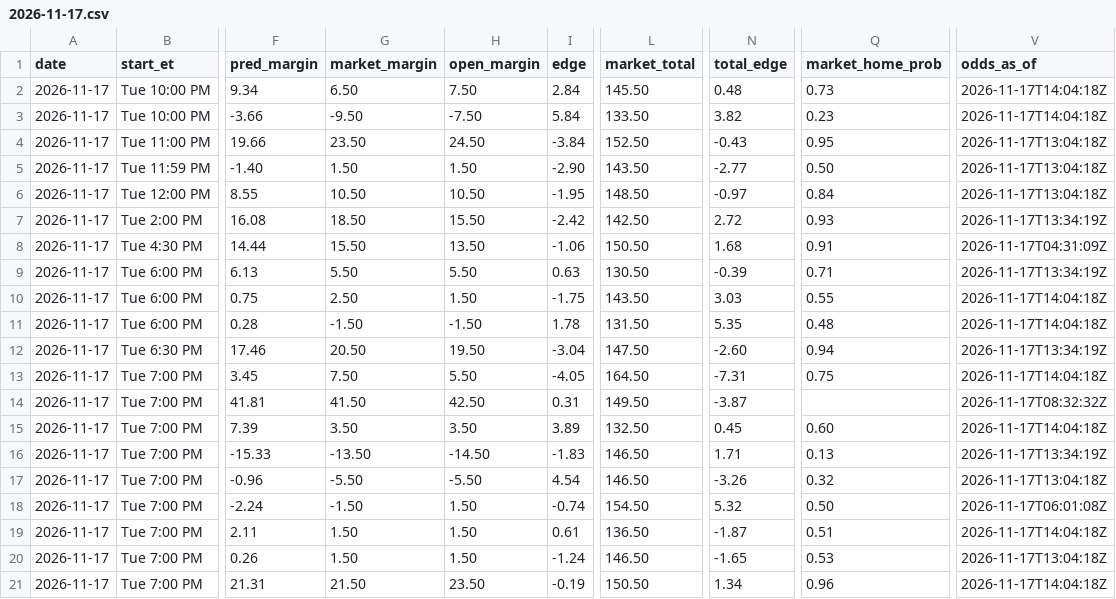
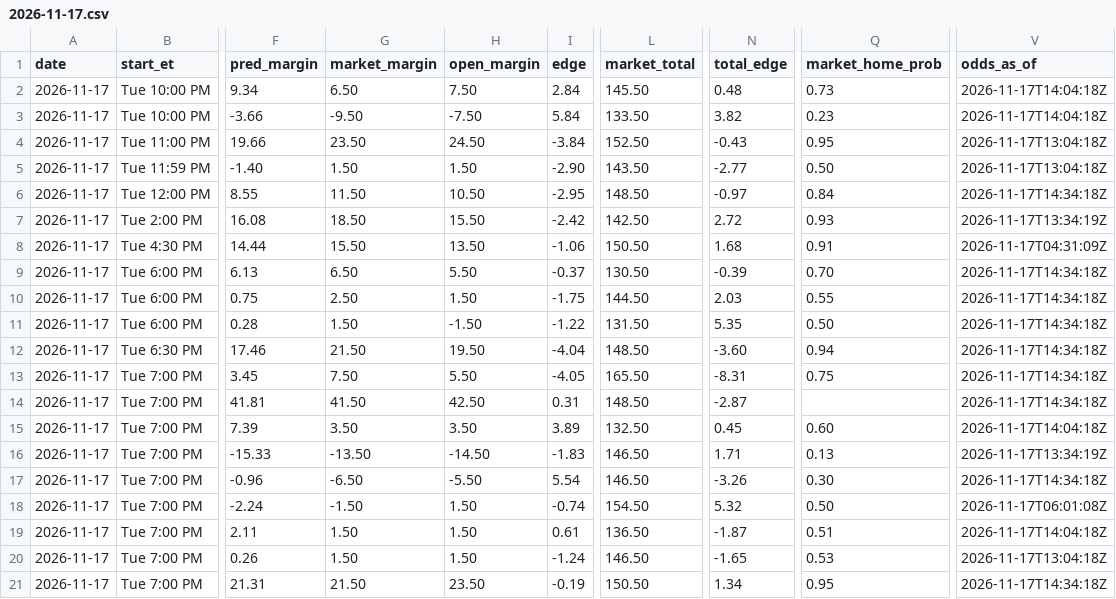
Before and after one commit to kjgruber47/cbb-model, a CSV file: data/live/predictions/2026-11-17.csv, drawn as a sheet; only a part is shown, gaps mark what is left out; the diff covers the shown part only; the diff names each change by its address in the sheet, - before the commit and + after, or states it on an @@ line.

```diff
--- a/data/live/predictions/2026-11-17.csv
+++ b/data/live/predictions/2026-11-17.csv
-G6 (market_margin): 10.50
+G6 (market_margin): 11.50
-I6 (edge): -1.95
+I6 (edge): -2.95
-V6 (odds_as_of): 2026-11-17T13:04:18Z
+V6 (odds_as_of): 2026-11-17T14:34:18Z
-G9 (market_margin): 5.50
+G9 (market_margin): 6.50
-I9 (edge): 0.63
+I9 (edge): -0.37
-Q9 (market_home_prob): 0.71
+Q9 (market_home_prob): 0.70
-V9 (odds_as_of): 2026-11-17T13:34:19Z
+V9 (odds_as_of): 2026-11-17T14:34:18Z
-L10 (market_total): 143.50
+L10 (market_total): 144.50
-N10 (total_edge): 3.03
+N10 (total_edge): 2.03
-V10:V11 (odds_as_of): 2026-11-17T14:04:18Z
+V10:V11 (odds_as_of): 2026-11-17T14:34:18Z
-G11 (market_margin): -1.50
+G11 (market_margin): 1.50
-I11 (edge): 1.78
+I11 (edge): -1.22
-Q11 (market_home_prob): 0.48
+Q11 (market_home_prob): 0.50
-G12 (market_margin): 20.50
+G12 (market_margin): 21.50
-I12 (edge): -3.04
+I12 (edge): -4.04
-L12 (market_total): 147.50
+L12 (market_total): 148.50
-N12 (total_edge): -2.60
+N12 (total_edge): -3.60
-V12 (odds_as_of): 2026-11-17T13:34:19Z
+V12 (odds_as_of): 2026-11-17T14:34:18Z
-L13 (market_total): 164.50
+L13 (market_total): 165.50
-N13 (total_edge): -7.31
+N13 (total_edge): -8.31
-V13 (odds_as_of): 2026-11-17T14:04:18Z
+V13 (odds_as_of): 2026-11-17T14:34:18Z
-L14 (market_total): 149.50
+L14 (market_total): 148.50
-N14 (total_edge): -3.87
+N14 (total_edge): -2.87
-V14 (odds_as_of): 2026-11-17T08:32:32Z
+V14 (odds_as_of): 2026-11-17T14:34:18Z
-G17 (market_margin): -5.50
+G17 (market_margin): -6.50
-I17 (edge): 4.54
+I17 (edge): 5.54
-Q17 (market_home_prob): 0.32
+Q17 (market_home_prob): 0.30
-V17 (odds_as_of): 2026-11-17T13:04:18Z
+V17 (odds_as_of): 2026-11-17T14:34:18Z
-Q21 (market_home_prob): 0.96
+Q21 (market_home_prob): 0.95
-V21 (odds_as_of): 2026-11-17T14:04:18Z
+V21 (odds_as_of): 2026-11-17T14:34:18Z
```
Also changed, not shown: 69 edited cells elsewhere in this file, data/live/predictions/log_2026-11.csv, data/live/slate_latest.csv, 3 other files.
